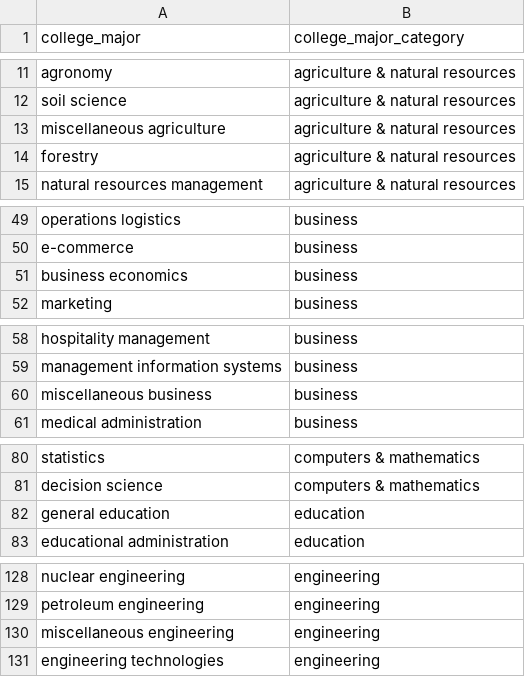
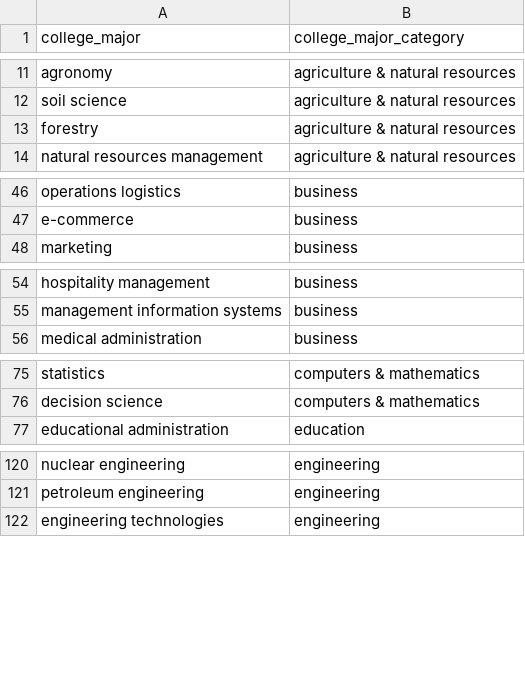
Before and after one commit to brendanmcc02/masters-thesis, a TSV file: datasets/open-psychometrics/filtered_college_majors_2012_usa.tsv, drawn as a sheet; only a part is shown, gaps mark what is left out; removed rows and columns are numbered as before the commit, all else as after; the diff covers the shown part only; the diff names each change by its address in the sheet, - before the commit and + after, or states it on an @@ line.

Commit message:
getting rid of general courses because its in the stop wrods

```diff
--- a/datasets/open-psychometrics/filtered_college_majors_2012_usa.tsv
+++ b/datasets/open-psychometrics/filtered_college_majors_2012_usa.tsv
-row 13: miscellaneous agriculture | agriculture & natural resources
-row 51: business economics | business
-row 60: miscellaneous business | business
-row 82: general education | education
-row 130: miscellaneous engineering | engineering
```
Also changed, not shown: 5 added rows, 11 removed rows and 3 edited cells elsewhere in this file, 2 other files.
